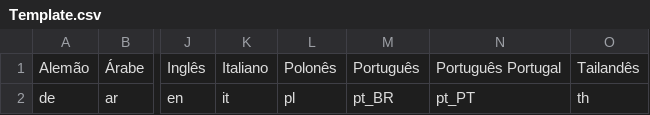
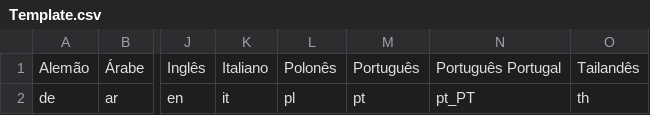
Before and after one commit to aevoti/fastlate, a CSV file: Template.csv, drawn as a sheet; only a part is shown, gaps mark what is left out; the diff names each change by its address in the sheet, - before the commit and + after, or states it on an @@ line.

Commit message:
fix: correct Portuguese language code in Template.csv

```diff
--- a/Template.csv
+++ b/Template.csv
-M2: pt_BR
+M2: pt
```
